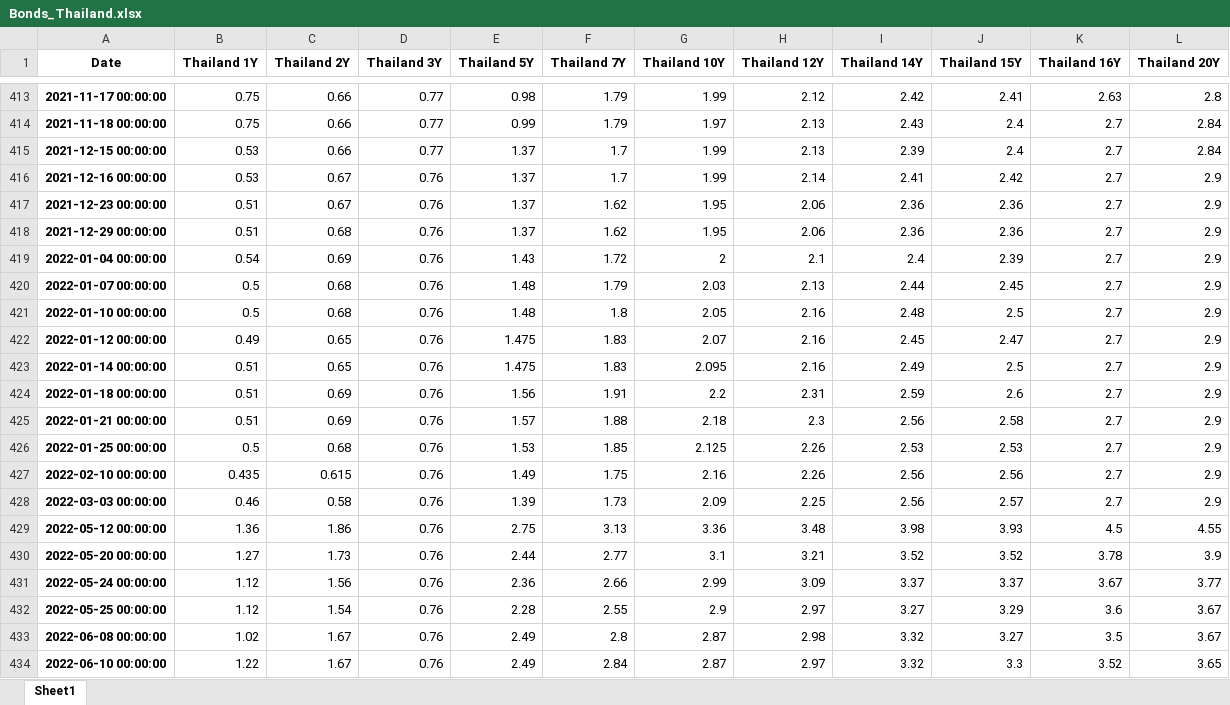
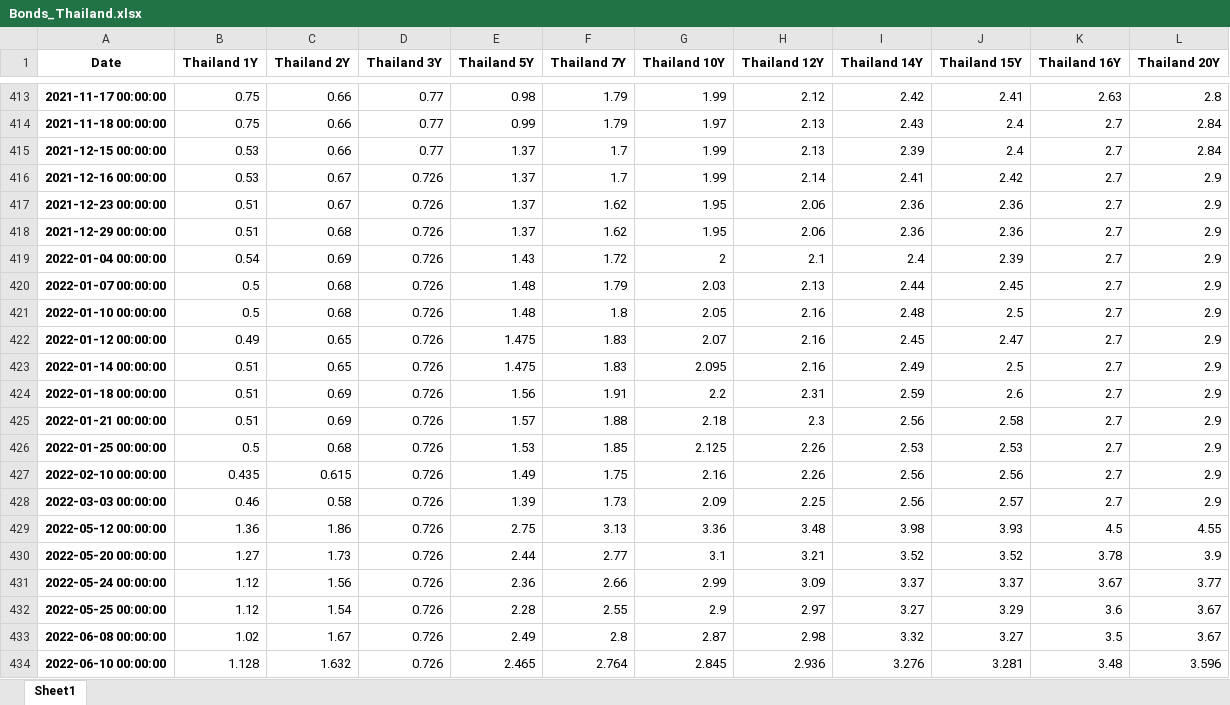
Before and after one commit to cober-data/curvature_database, an Excel workbook: Bonds_Thailand.xlsx, sheet Sheet1, drawn as a sheet; only a part is shown, gaps mark what is left out; values as stored, in another font and other column widths than the file's, no borders; the diff names each change by its address in the sheet, - before the commit and + after, or states it on an @@ line.

```diff
--- a/Bonds_Thailand.xlsx (sheet Sheet1)
+++ b/Bonds_Thailand.xlsx (sheet Sheet1)
-D416:D434 (Thailand 3Y): 0.76
+D416:D434 (Thailand 3Y): 0.726
-B434 (Thailand 1Y): 1.22
+B434 (Thailand 1Y): 1.128
-C434 (Thailand 2Y): 1.67
+C434 (Thailand 2Y): 1.632
-E434 (Thailand 5Y): 2.49
+E434 (Thailand 5Y): 2.465
-F434 (Thailand 7Y): 2.84
+F434 (Thailand 7Y): 2.764
-G434 (Thailand 10Y): 2.87
+G434 (Thailand 10Y): 2.845
-H434 (Thailand 12Y): 2.97
+H434 (Thailand 12Y): 2.936
-I434 (Thailand 14Y): 3.32
+I434 (Thailand 14Y): 3.276
-J434 (Thailand 15Y): 3.3
+J434 (Thailand 15Y): 3.281
-K434 (Thailand 16Y): 3.52
+K434 (Thailand 16Y): 3.48
-L434 (Thailand 20Y): 3.65
+L434 (Thailand 20Y): 3.596
```
Also changed, not shown: Bonds_Canada.xlsx, Bonds_China.xlsx, 39 other files.
